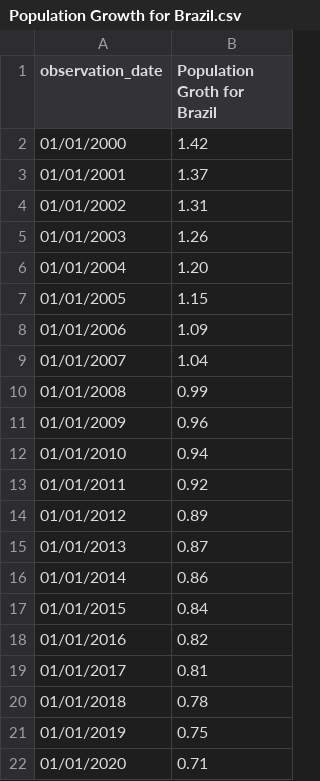
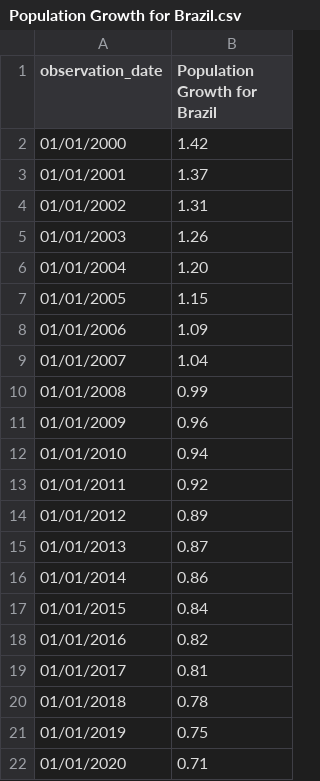
Before and after one commit to andreavasiliou/AndreaVasiliou.github.io, a CSV file: Population Growth for Brazil.csv, drawn as a sheet.

Commit message:
Update Population Growth for Brazil.csv

```diff
--- a/Population Growth for Brazil.csv
+++ b/Population Growth for Brazil.csv
@@ -1,2 +1,2 @@
-observation_date,Population Groth for Brazil
+observation_date,Population Growth for Brazil
 01/01/2000,1.42
```
